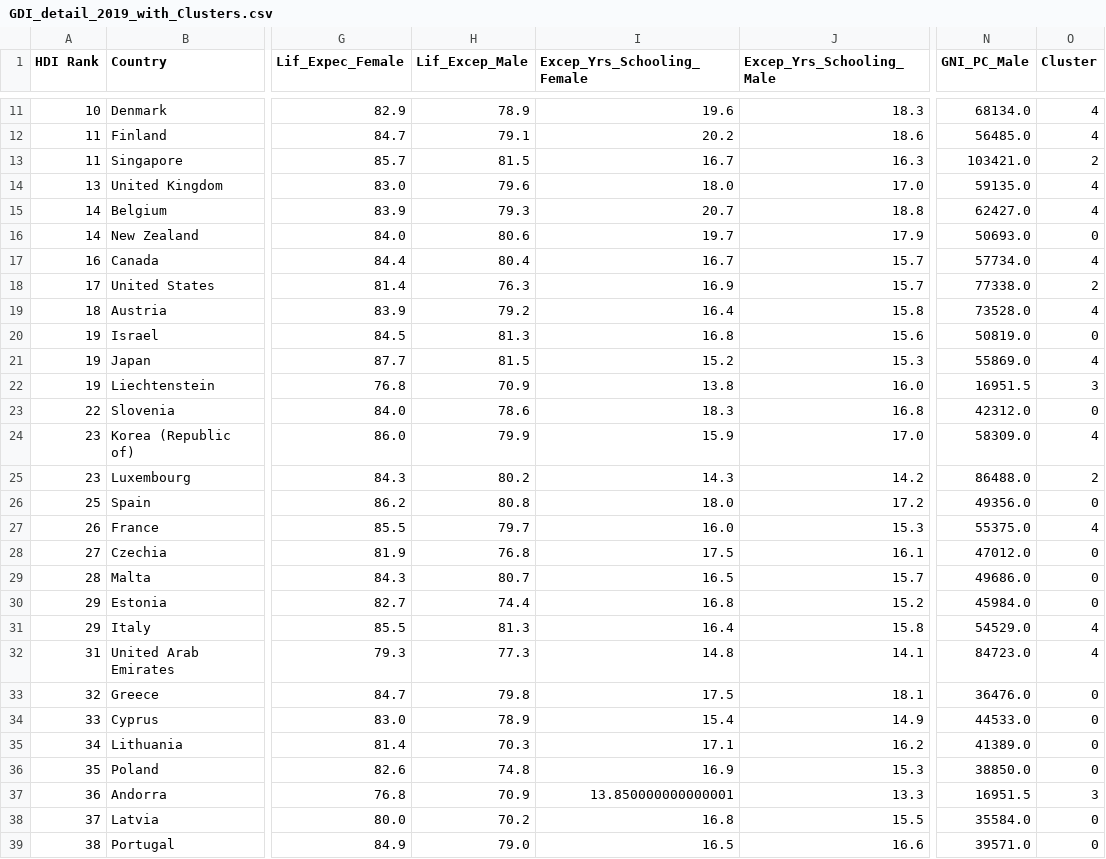
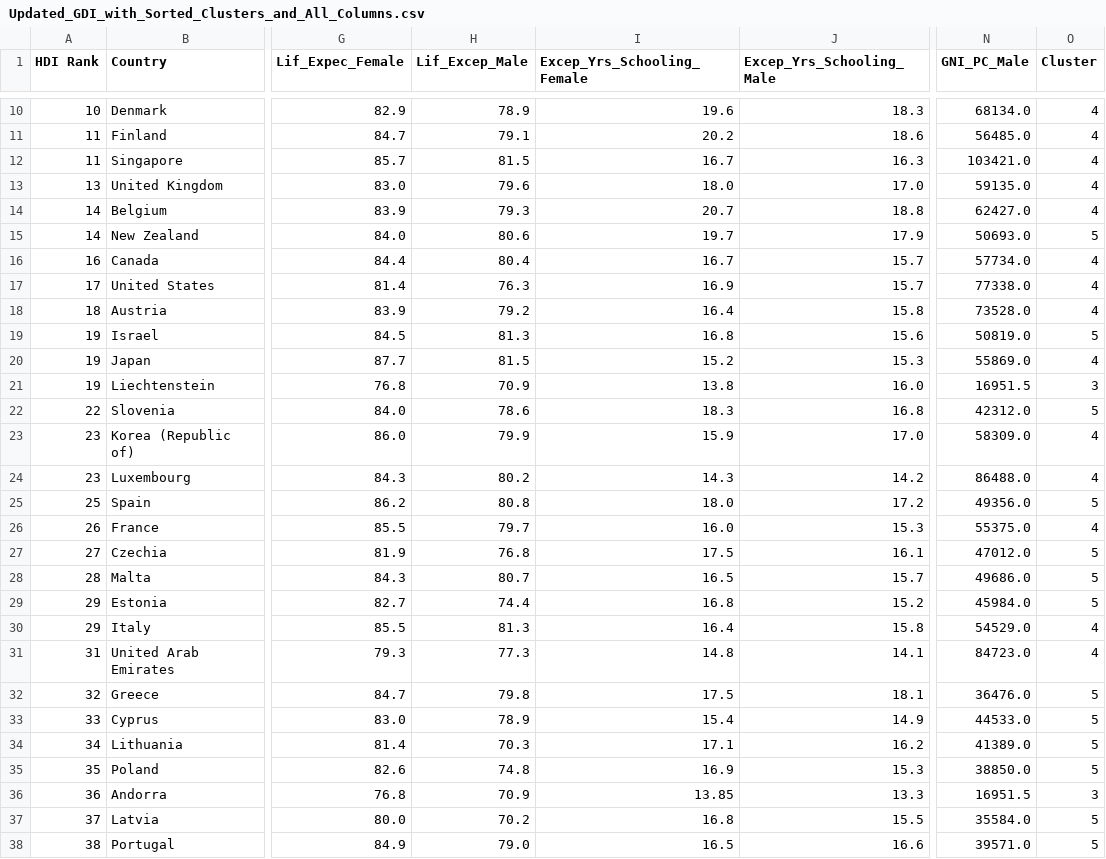
Before and after one commit to loupsl/projet_infoS7, a CSV file: Updated_GDI_with_Sorted_Clusters_and_All_Columns.csv (was GDI_detail_2019_with_Clusters.csv), drawn as a sheet; only a part is shown, gaps mark what is left out; addresses are those after the commit; the diff covers the shown part only; the diff names each change by its address in the sheet, - before the commit and + after, or states it on an @@ line.

```diff
--- a/GDI_detail_2019_with_Clusters.csv
+++ b/Updated_GDI_with_Sorted_Clusters_and_All_Columns.csv
-O12 (Cluster): 2
+O12 (Cluster): 4
-O15 (Cluster): 0
+O15 (Cluster): 5
-O17 (Cluster): 2
+O17 (Cluster): 4
-O19 (Cluster): 0
+O19 (Cluster): 5
-O22 (Cluster): 0
+O22 (Cluster): 5
-O24 (Cluster): 2
+O24 (Cluster): 4
-O25 (Cluster): 0
+O25 (Cluster): 5
-O27:O29 (Cluster): 0
+O27:O29 (Cluster): 5
-O32:O35 (Cluster): 0
+O32:O35 (Cluster): 5
-I36 (Excep_Yrs_Schooling_Female): 13.850000000000001
+I36 (Excep_Yrs_Schooling_Female): 13.85
-O37:O38 (Cluster): 0
+O37:O38 (Cluster): 5
```
Also changed, not shown: 1 removed row and 76 edited cells elsewhere in this file, 11 other files.
